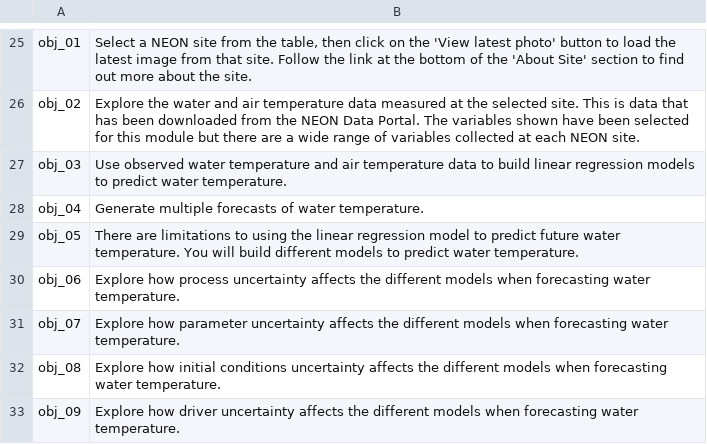
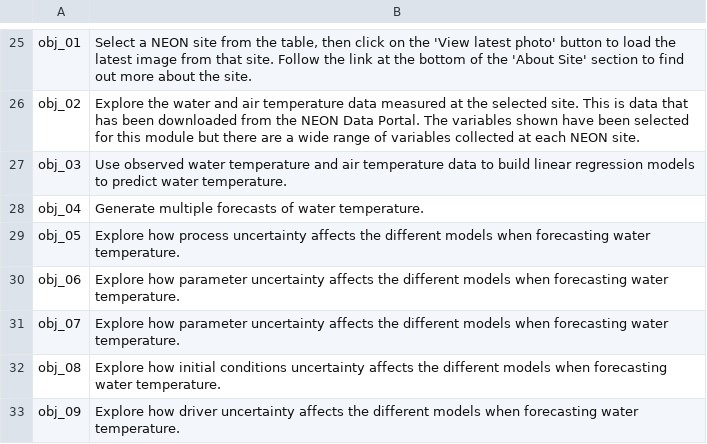
Before and after one commit to MacrosystemsEDDIE/module6, a CSV file: app/data/module_text.csv, drawn as a sheet; only a part is shown, gaps mark what is left out.

Commit message:
working on param uncertainty

```diff
--- a/app/data/module_text.csv
+++ b/app/data/module_text.csv
@@ -28,4 +28,4 @@ obj_03,Use observed water temperature and air temperature data to build linear r
 obj_04,Generate multiple forecasts of water temperature.
-obj_05,There are limitations to using the linear regression model to predict future water temperature. You will build different models to predict water temperature.
-obj_06,Explore how process uncertainty affects the different models when forecasting water temperature.
+obj_05,Explore how process uncertainty affects the different models when forecasting water temperature.
+obj_06,Explore how parameter uncertainty affects the different models when forecasting water temperature.
 obj_07,Explore how parameter uncertainty affects the different models when forecasting water temperature.
```
Also changed, not shown: 3 other files.
